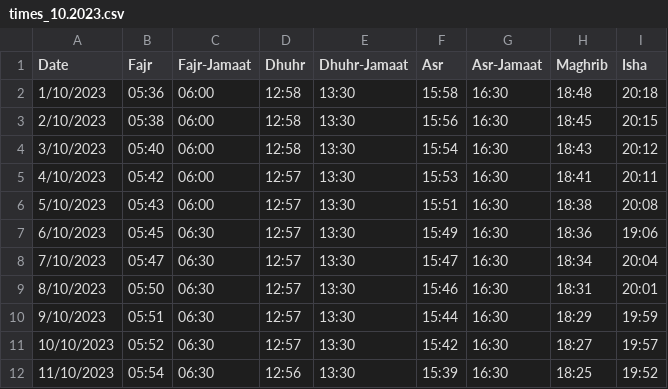
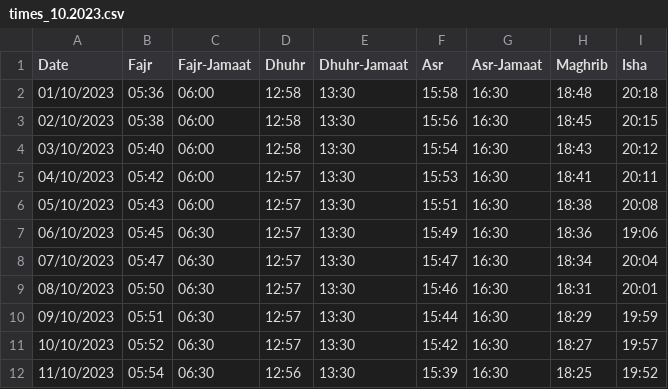
Before and after one commit to Sunaez/al-judi, a CSV file: screen/times_10.2023.csv, drawn as a sheet; only a part is shown; the diff names each change by its address in the sheet, - before the commit and + after, or states it on an @@ line.

```diff
--- a/screen/times_10.2023.csv
+++ b/screen/times_10.2023.csv
-A2 (Date): 1/10/2023
+A2 (Date): 01/10/2023
-A3 (Date): 2/10/2023
+A3 (Date): 02/10/2023
-A4 (Date): 3/10/2023
+A4 (Date): 03/10/2023
-A5 (Date): 4/10/2023
+A5 (Date): 04/10/2023
-A6 (Date): 5/10/2023
+A6 (Date): 05/10/2023
-A7 (Date): 6/10/2023
+A7 (Date): 06/10/2023
-A8 (Date): 7/10/2023
+A8 (Date): 07/10/2023
-A9 (Date): 8/10/2023
+A9 (Date): 08/10/2023
-A10 (Date): 9/10/2023
+A10 (Date): 09/10/2023
```
Also changed, not shown: times_10.2023.csv.
